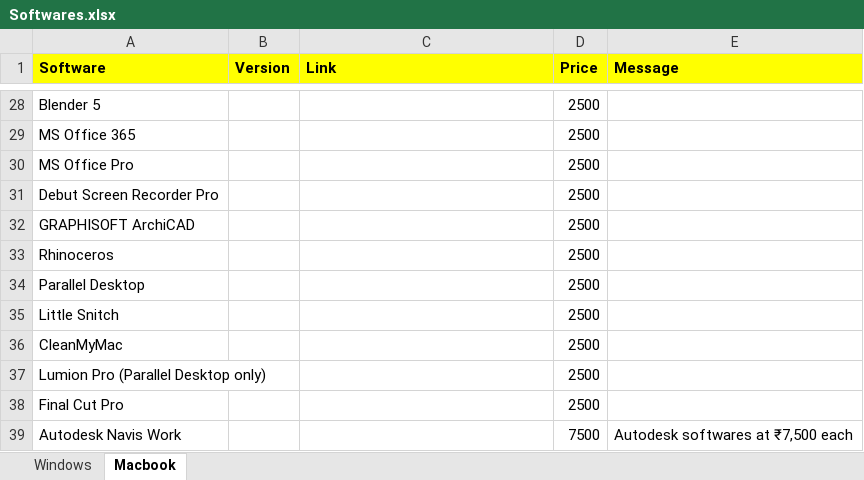
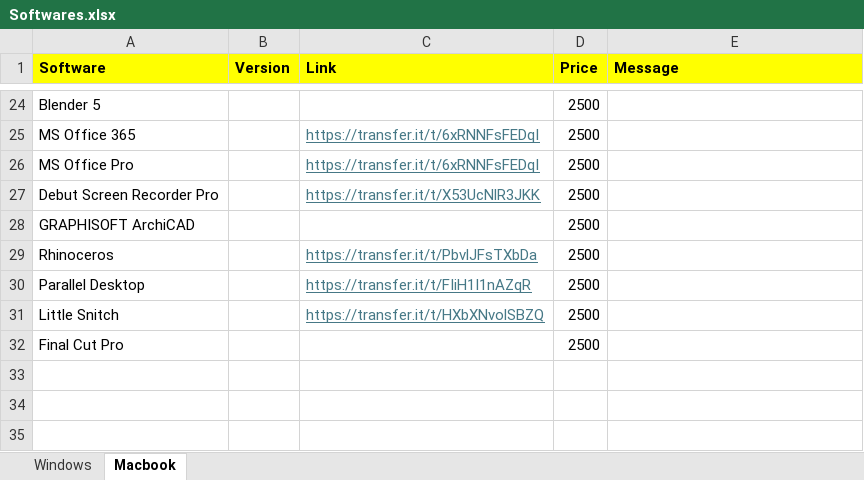
Before and after one commit to quicksoftware-gl/quicksoftwares, an Excel workbook: Softwares.xlsx, sheet Macbook, drawn as a sheet; only a part is shown, gaps mark what is left out; values as stored, in another font and other column widths than the file's, no borders; removed rows and columns are numbered as before the commit, all else as after; the diff covers the shown part only; the diff names each change by its address in the sheet, - before the commit and + after, or states it on an @@ line.

```diff
--- a/Softwares.xlsx (sheet Macbook)
+++ b/Softwares.xlsx (sheet Macbook)
-C25:C26 (Link): (empty)
+C25:C26 (Link): https://transfer.it/t/6xRNNFsFEDqI
-C27 (Link): (empty)
+C27 (Link): https://transfer.it/t/X53UcNlR3JKK
-C29 (Link): (empty)
+C29 (Link): https://transfer.it/t/PbvlJFsTXbDa
-C30 (Link): (empty)
+C30 (Link): https://transfer.it/t/FIiH1I1nAZqR
-C31 (Link): (empty)
+C31 (Link): https://transfer.it/t/HXbXNvolSBZQ
-row 36: CleanMyMac |  |  | 2500
-row 37: Lumion Pro (Parallel Desktop only) |  |  | 2500
-row 39: Autodesk Navis Work |  |  | 7500 | Autodesk softwares at ₹7,500 each
```
Also changed, not shown: 4 removed rows and 22 edited cells elsewhere in this sheet, sheet Windows.
